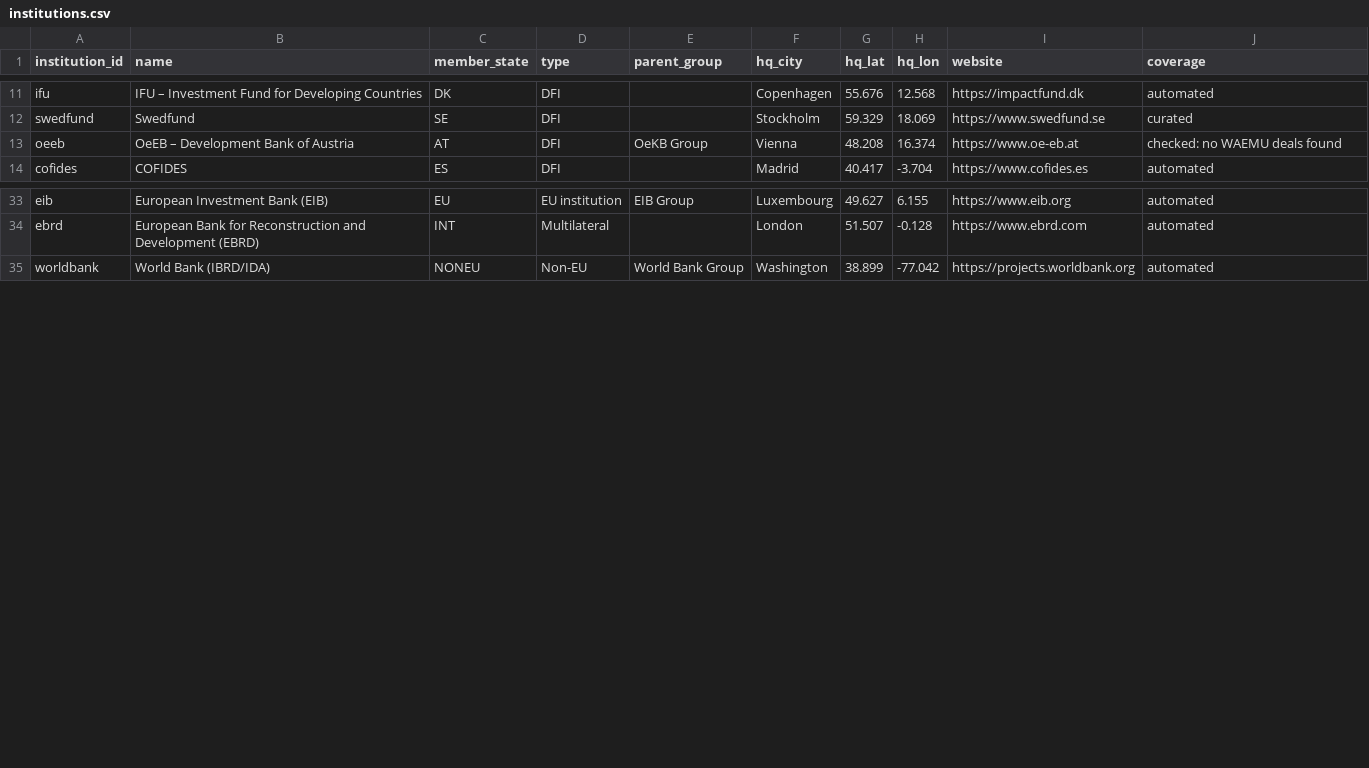
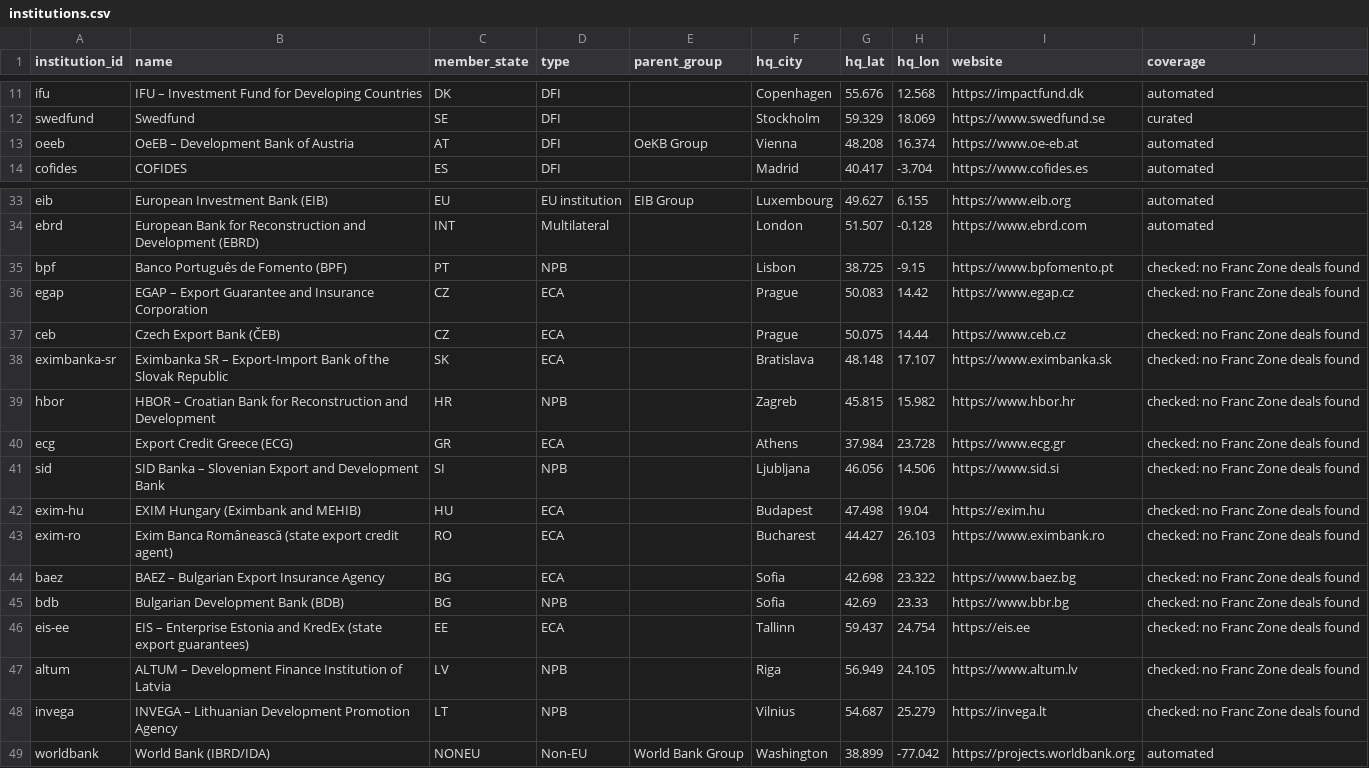
Before and after one commit to camilopallasco-arch/EU-WAEMU-PFI-TRACKER, a CSV file: data/institutions.csv, drawn as a sheet; only a part is shown, gaps mark what is left out.

Commit message:
Data update 2026-10-19

```diff
--- a/data/institutions.csv
+++ b/data/institutions.csv
@@ -12,3 +12,3 @@ ifu,IFU – Investment Fund for Developing Countries,DK,DFI,,Copenhagen,55.676,1
 swedfund,Swedfund,SE,DFI,,Stockholm,59.329,18.069,https://www.swedfund.se,curated
-oeeb,OeEB – Development Bank of Austria,AT,DFI,OeKB Group,Vienna,48.208,16.374,https://www.oe-eb.at,checked: no WAEMU deals found
+oeeb,OeEB – Development Bank of Austria,AT,DFI,OeKB Group,Vienna,48.208,16.374,https://www.oe-eb.at,automated
 cofides,COFIDES,ES,DFI,,Madrid,40.417,-3.704,https://www.cofides.es,automated
@@ -34,2 +34,16 @@ eib,European Investment Bank (EIB),EU,EU institution,EIB Group,Luxembourg,49.627
 ebrd,European Bank for Reconstruction and Development (EBRD),INT,Multilateral,,London,51.507,-0.128,https://www.ebrd.com,automated
+bpf,Banco Português de Fomento (BPF),PT,NPB,,Lisbon,38.725,-9.15,https://www.bpfomento.pt,checked: no Franc Zone deals found
+egap,EGAP – Export Guarantee and Insurance Corporation,CZ,ECA,,Prague,50.083,14.42,https://www.egap.cz,checked: no Franc Zone deals found
+ceb,Czech Export Bank (ČEB),CZ,ECA,,Prague,50.075,14.44,https://www.ceb.cz,checked: no Franc Zone deals found
+eximbanka-sr,Eximbanka SR – Export-Import Bank of the Slovak Republic,SK,ECA,,Bratislava,48.148,17.107,https://www.eximbanka.sk,checked: no Franc Zone deals found
+hbor,HBOR – Croatian Bank for Reconstruction and Development,HR,NPB,,Zagreb,45.815,15.982,https://www.hbor.hr,checked: no Franc Zone deals found
+ecg,Export Credit Greece (ECG),GR,ECA,,Athens,37.984,23.728,https://www.ecg.gr,checked: no Franc Zone deals found
+sid,SID Banka – Slovenian Export and Development Bank,SI,NPB,,Ljubljana,46.056,14.506,https://www.sid.si,checked: no Franc Zone deals found
+exim-hu,EXIM Hungary (Eximbank and MEHIB),HU,ECA,,Budapest,47.498,19.04,https://exim.hu,checked: no Franc Zone deals found
+exim-ro,Exim Banca Românească (state export credit agent),RO,ECA,,Bucharest,44.427,26.103,https://www.eximbank.ro,checked: no Franc Zone deals found
+baez,BAEZ – Bulgarian Export Insurance Agency,BG,ECA,,Sofia,42.698,23.322,https://www.baez.bg,checked: no Franc Zone deals found
+bdb,Bulgarian Development Bank (BDB),BG,NPB,,Sofia,42.69,23.33,https://www.bbr.bg,checked: no Franc Zone deals found
+eis-ee,EIS – Enterprise Estonia and KredEx (state export guarantees),EE,ECA,,Tallinn,59.437,24.754,https://eis.ee,checked: no Franc Zone deals found
+altum,ALTUM – Development Finance Institution of Latvia,LV,NPB,,Riga,56.949,24.105,https://www.altum.lv,checked: no Franc Zone deals found
+invega,INVEGA – Lithuanian Development Promotion Agency,LT,NPB,,Vilnius,54.687,25.279,https://invega.lt,checked: no Franc Zone deals found
 worldbank,World Bank (IBRD/IDA),NONEU,Non-EU,World Bank Group,Washington,38.899,-77.042,https://projects.worldbank.org,automated
```
Also changed, not shown: data/changelog.csv, data/comparators.csv, 21 other files.
